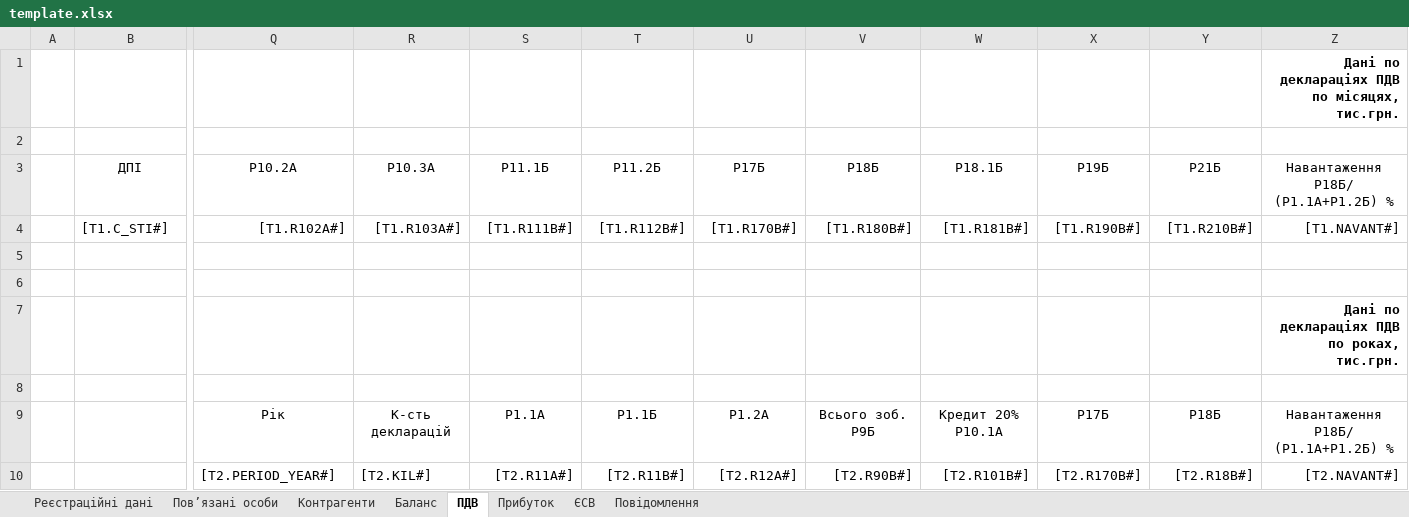
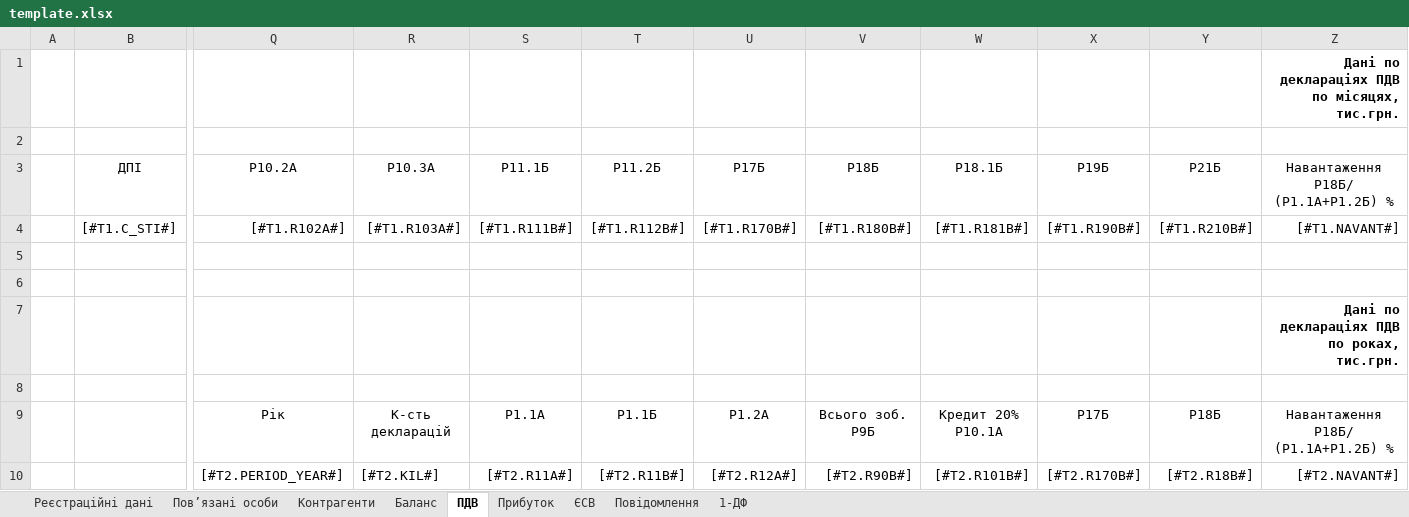
Before and after one commit to tolik8/passport, an Excel workbook: xls/passport/template.xlsx, sheet ПДВ, drawn as a sheet; only a part is shown, gaps mark what is left out; values as stored, in another font and other column widths than the file's, no borders; the diff covers the shown part only; the diff names each change by its address in the sheet, - before the commit and + after, or states it on an @@ line.

```diff
--- a/xls/passport/template.xlsx (sheet ПДВ)
+++ b/xls/passport/template.xlsx (sheet ПДВ)
+sheet tab: 1-ДФ
-B4: [T1.C_STI#]
+B4: [#T1.C_STI#]
-Q4: [T1.R102A#]
+Q4: [#T1.R102A#]
-R4: [T1.R103A#]
+R4: [#T1.R103A#]
-S4: [T1.R111B#]
+S4: [#T1.R111B#]
-T4: [T1.R112B#]
+T4: [#T1.R112B#]
-U4: [T1.R170B#]
+U4: [#T1.R170B#]
-V4: [T1.R180B#]
+V4: [#T1.R180B#]
-W4: [T1.R181B#]
+W4: [#T1.R181B#]
-X4: [T1.R190B#]
+X4: [#T1.R190B#]
-Y4: [T1.R210B#]
+Y4: [#T1.R210B#]
-Z4: [T1.NAVANT#]
+Z4: [#T1.NAVANT#]
-Q10: [T2.PERIOD_YEAR#]
+Q10: [#T2.PERIOD_YEAR#]
-R10: [T2.KIL#]
+R10: [#T2.KIL#]
-S10: [T2.R11A#]
+S10: [#T2.R11A#]
-T10: [T2.R11B#]
+T10: [#T2.R11B#]
-U10: [T2.R12A#]
+U10: [#T2.R12A#]
-V10: [T2.R90B#]
+V10: [#T2.R90B#]
-W10: [T2.R101B#]
+W10: [#T2.R101B#]
-X10: [T2.R170B#]
+X10: [#T2.R170B#]
-Y10: [T2.R18B#]
+Y10: [#T2.R18B#]
-Z10: [T2.NAVANT#]
+Z10: [#T2.NAVANT#]
```
Also changed, not shown: 14 edited cells elsewhere in this sheet, sheet Пов’язані особи, sheet Баланс, sheet Контрагенти, sheet Реєстраційні дані, sheet Прибуток, sheet ЄСВ, 1 more sheet, 7 other files.
